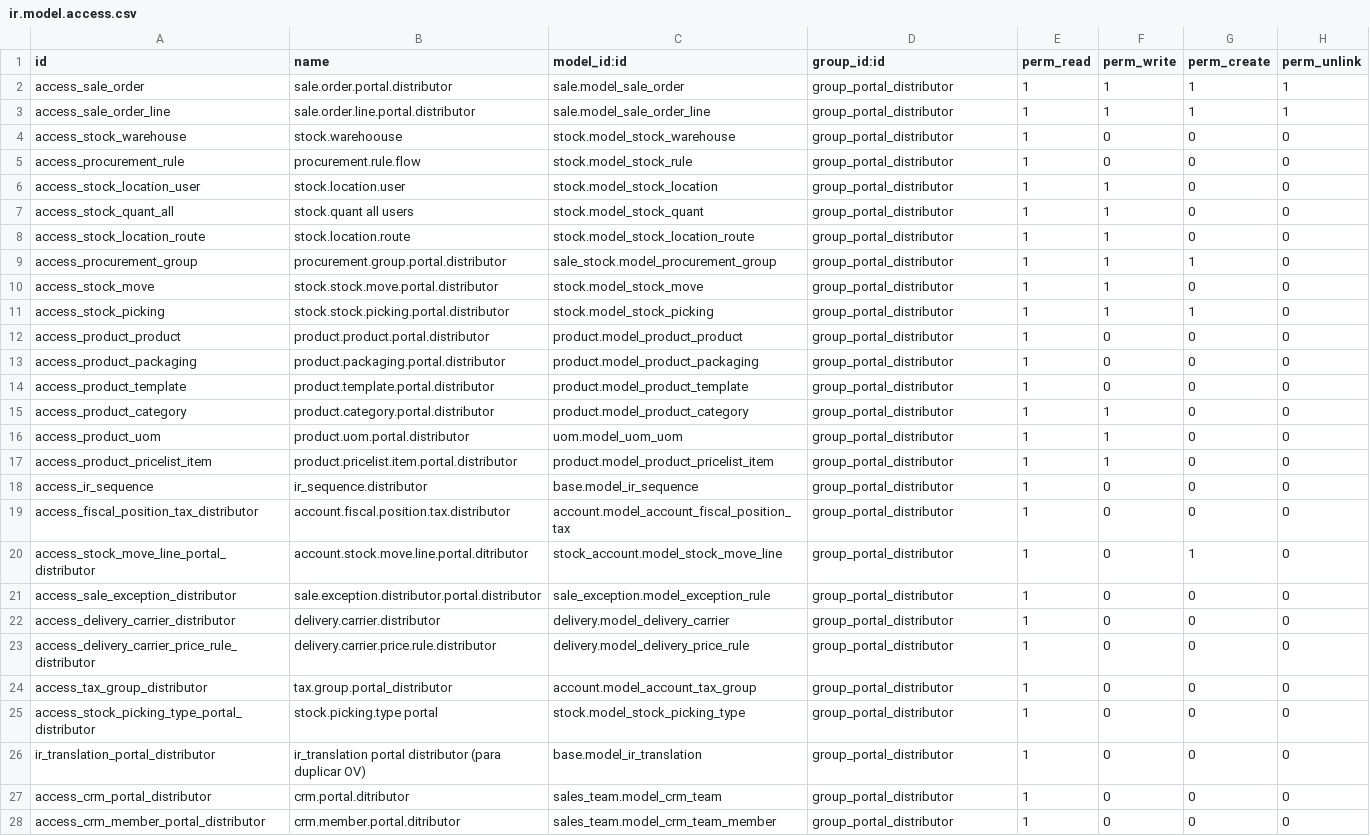
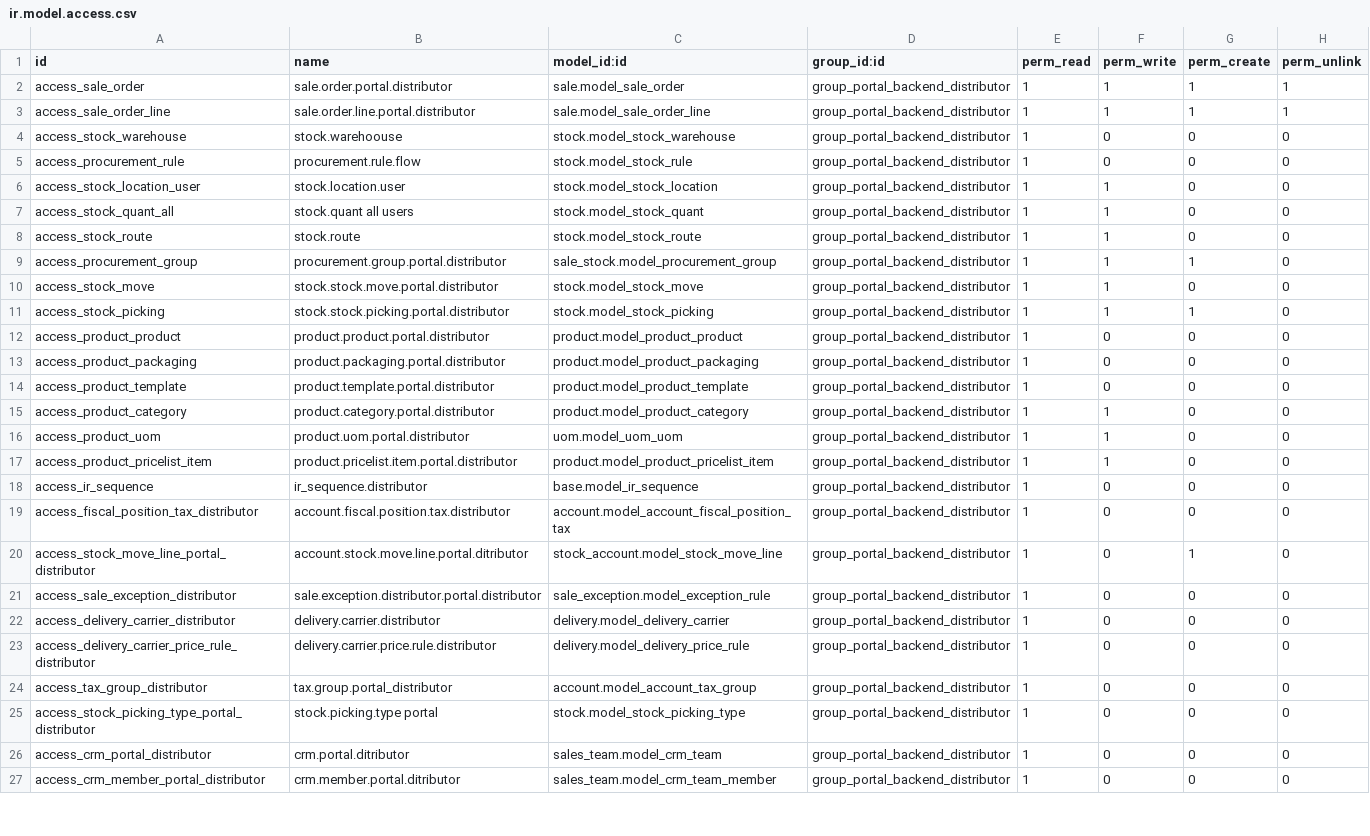
Before and after one commit to ingadhoc/sale, a CSV file: portal_sale_distributor/security/ir.model.access.csv, drawn as a sheet; only a part is shown; removed rows and columns are numbered as before the commit, all else as after; the diff covers the shown part only; the diff names each change by its address in the sheet, - before the commit and + after, or states it on an @@ line.

Commit message:
[MIG] portal_sale_distributor: Migration to 16.0

```diff
--- a/portal_sale_distributor/security/ir.model.access.csv
+++ b/portal_sale_distributor/security/ir.model.access.csv
-D2:D25 (group_id:id): group_portal_distributor
+D2:D25 (group_id:id): group_portal_backend_distributor
-A8 (id): access_stock_location_route
+A8 (id): access_stock_route
-B8 (name): stock.location.route
+B8 (name): stock.route
-C8 (model_id:id): stock.model_stock_location_route
+C8 (model_id:id): stock.model_stock_route
-row 26: ir_translation_portal_distributor | ir_translation portal distributor (para duplicar OV) | base.model_ir_translation | group_portal_distributor | 1 | 0 | 0 | 0
-D26:D27 (group_id:id): group_portal_distributor
+D26:D27 (group_id:id): group_portal_backend_distributor
```
Also changed, not shown: 3 added rows and 21 edited cells elsewhere in this file, 17 other files.
